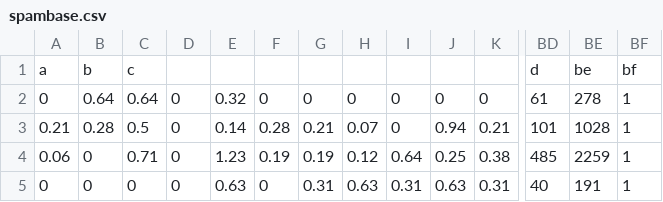
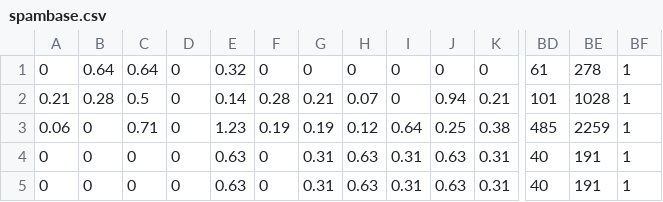
Before and after one commit to data-integration-toolkit/ditk, a CSV file: data_cleaning/imputation/data/spambase.csv, drawn as a sheet; only a part is shown, gaps mark what is left out; the shorter side is filled out with more unchanged rows; rows hold the shown columns only; the diff names each change by its address in the sheet, - before the commit and + after, or states it on an @@ line.

```diff
--- a/data_cleaning/imputation/data/spambase.csv
+++ b/data_cleaning/imputation/data/spambase.csv
-row 1: a | b | c |  |  |  |  |  |  |  |  | d | be | bf
```
Also changed, not shown: data_cleaning/imputation/data/letter-recognition.csv, data_cleaning/imputation/data/wdbc.csv, 3 other files.
